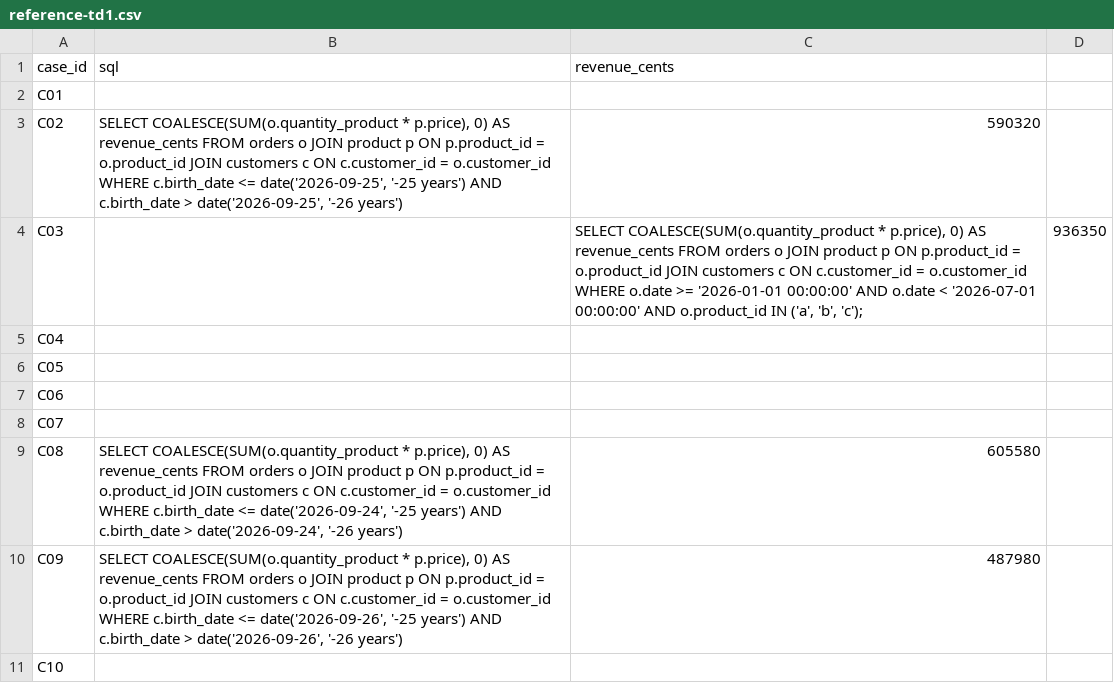
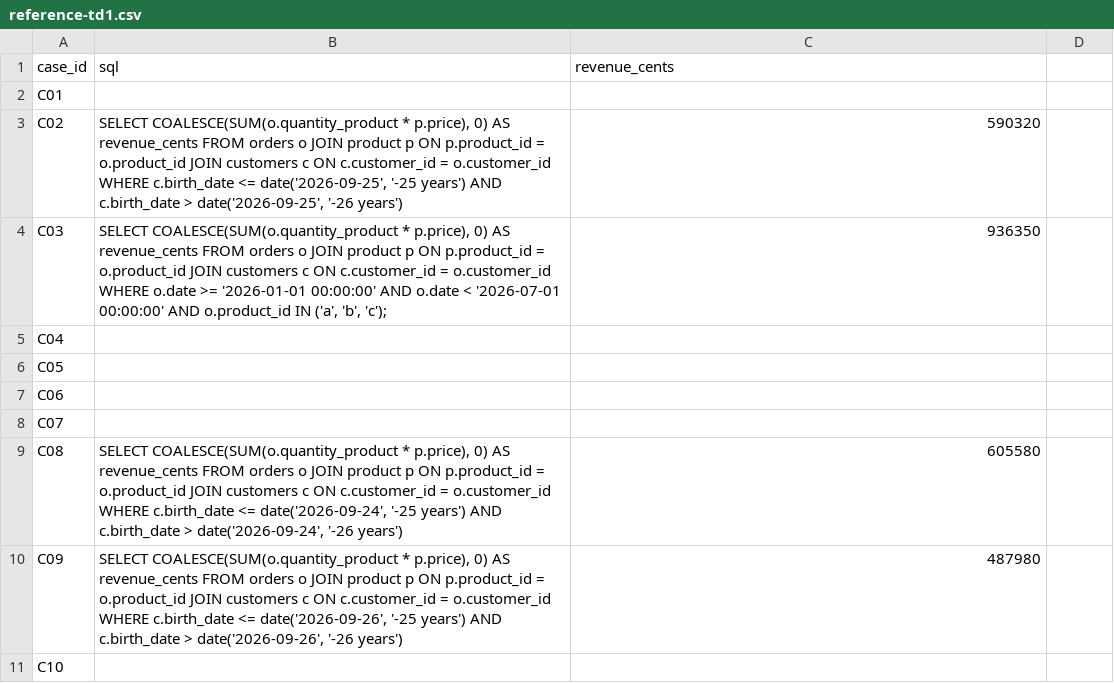
Before and after one commit to Etnnnn/next-gen-ai-dia5-5, a CSV file: reference-td1.csv, drawn as a sheet; only a part is shown.

Commit message:
Update reference-td1.csv

```diff
--- a/reference-td1.csv
+++ b/reference-td1.csv
@@ -3,3 +3,3 @@ C01,,
 C02,"SELECT COALESCE(SUM(o.quantity_product * p.price), 0) AS revenue_cents FROM orders o JOIN product p ON p.product_id = o.product_id JOIN customers c ON c.customer_id = o.customer_id WHERE c.birth_date <= date('2026-09-25', '-25 years') AND c.birth_date > date('2026-09-25', '-26 years')",590320
-C03,,"SELECT COALESCE(SUM(o.quantity_product * p.price), 0) AS revenue_cents FROM orders o JOIN product p ON p.product_id = o.product_id JOIN customers c ON c.customer_id = o.customer_id WHERE o.date >= '2026-01-01 00:00:00' AND o.date < '2026-07-01 00:00:00' AND o.product_id IN ('a', 'b', 'c');",936350
+C03,"SELECT COALESCE(SUM(o.quantity_product * p.price), 0) AS revenue_cents FROM orders o JOIN product p ON p.product_id = o.product_id JOIN customers c ON c.customer_id = o.customer_id WHERE o.date >= '2026-01-01 00:00:00' AND o.date < '2026-07-01 00:00:00' AND o.product_id IN ('a', 'b', 'c');",936350
 C04,,
```
